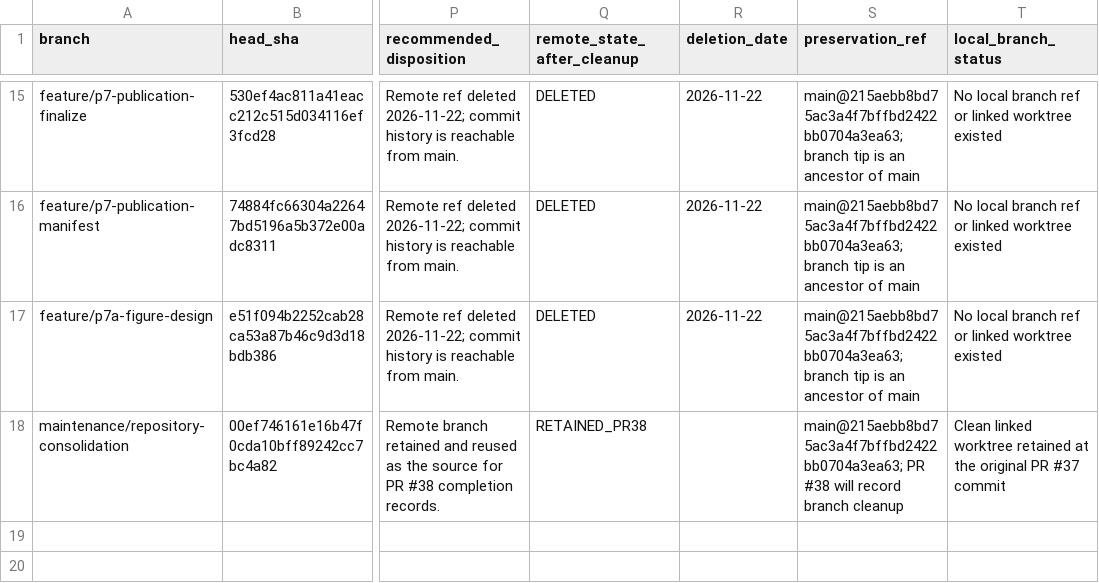
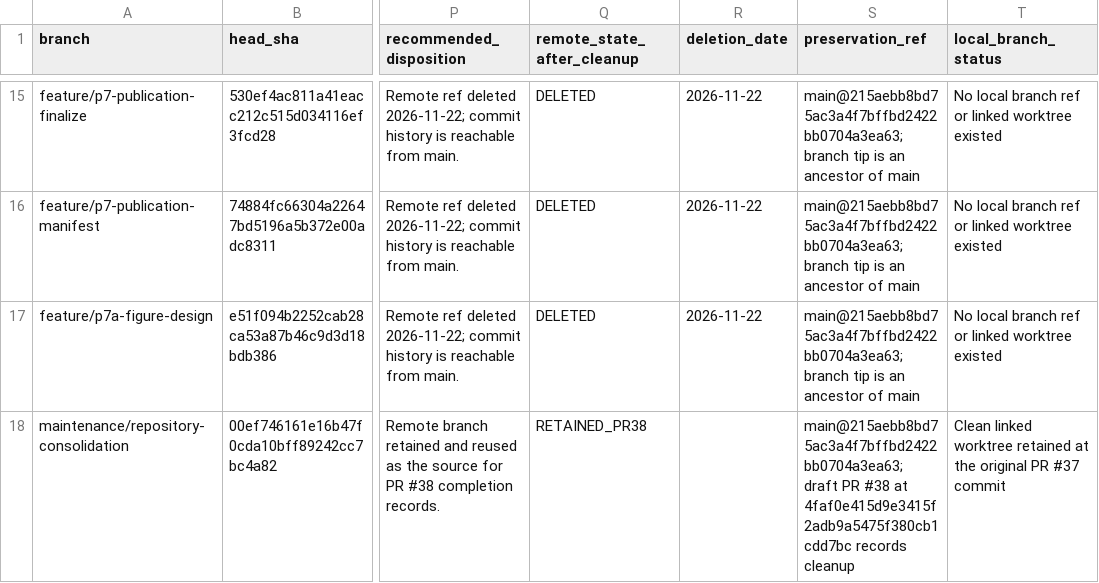
Before and after one commit to geoepi/hominivorax-ml, a CSV file: docs/repository_maintenance/branch_inventory.csv, drawn as a sheet; only a part is shown, gaps mark what is left out; the diff names each change by its address in the sheet, - before the commit and + after, or states it on an @@ line.

Commit message:
docs: finalize reconciliation branch status

```diff
--- a/docs/repository_maintenance/branch_inventory.csv
+++ b/docs/repository_maintenance/branch_inventory.csv
-S18 (preservation_ref): main@215aebb8bd75ac3a4f7bffbd2422bb0704a3ea63; PR #38 will record branch cleanup
+S18 (preservation_ref): main@215aebb8bd75ac3a4f7bffbd2422bb0704a3ea63; draft PR #38 at 4faf0e415d9e3415f2adb9a5475f380cb1cdd7bc records cleanup
```
Also changed, not shown: 1 other file.
